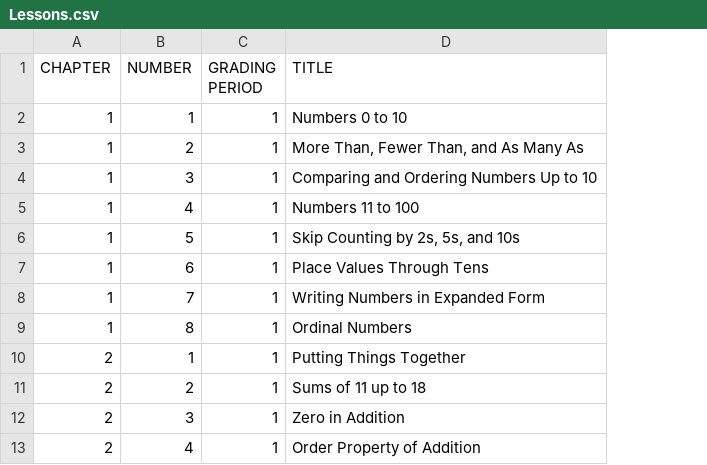
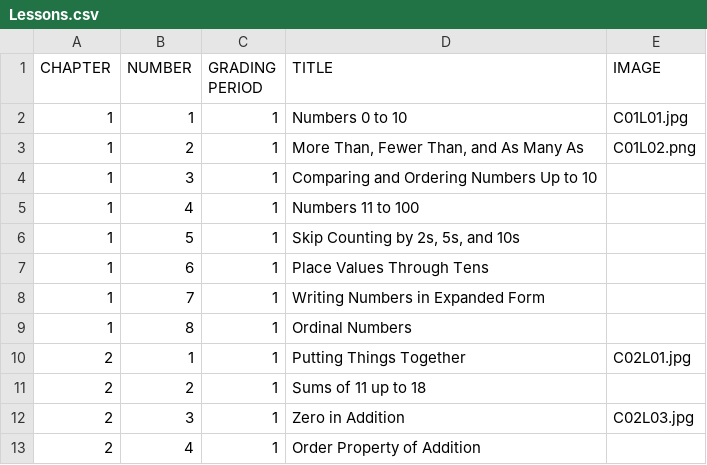
Before and after one commit to CPG19040/CPG19040, a CSV file: CAI_PyQt/CAI_Admin/Templates/Lessons.csv, drawn as a sheet; only a part is shown; the diff names each change by its address in the sheet, - before the commit and + after, or states it on an @@ line.

```diff
--- a/CAI_PyQt/CAI_Admin/Templates/Lessons.csv
+++ b/CAI_PyQt/CAI_Admin/Templates/Lessons.csv
+column E (IMAGE), rows 2-12: C01L01.jpg | C01L02.png |  |  |  |  |  |  | C02L01.jpg |  | C02L03.jpg
```
Also changed, not shown: 15 other files.
